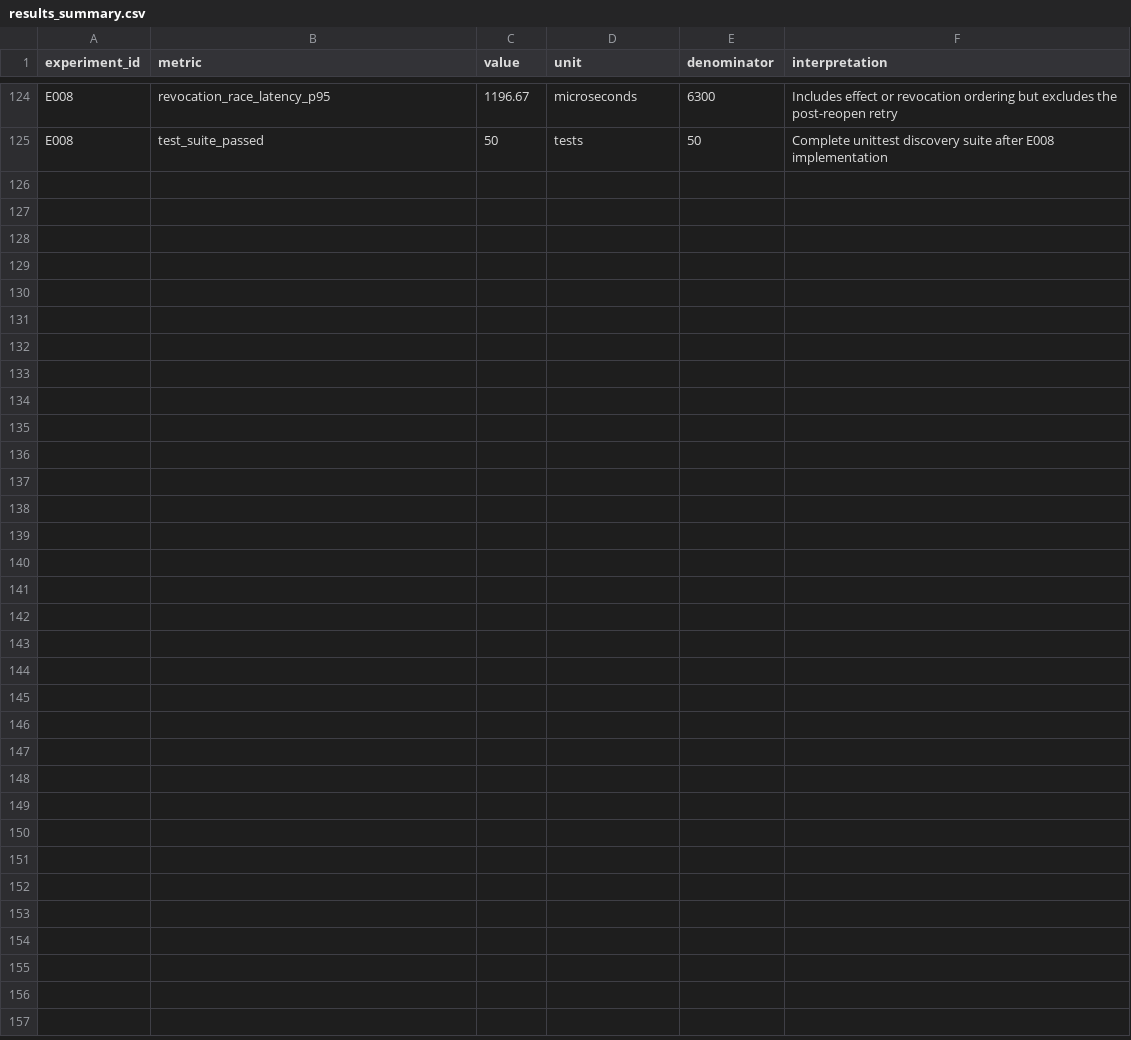
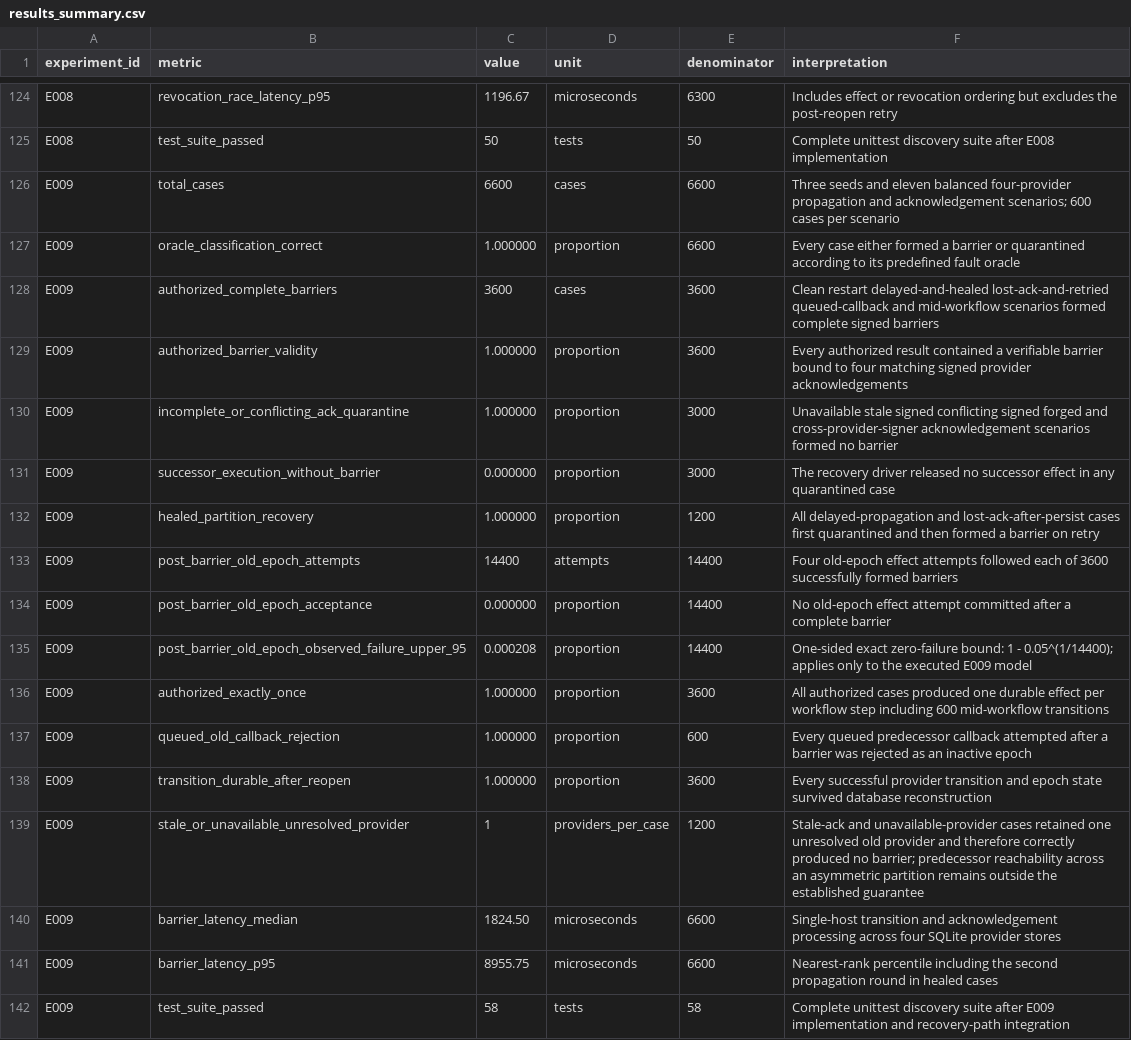
Before and after one commit to medhavee-upadhyaya/zero-trust-agent-identity, a CSV file: experiments/results_summary.csv, drawn as a sheet; only a part is shown, gaps mark what is left out; the diff names each change by its address in the sheet, - before the commit and + after, or states it on an @@ line.

Commit message:
Add distributed authority transition barriers

```diff
--- a/experiments/results_summary.csv
+++ b/experiments/results_summary.csv
+row 126: E009 | total_cases | 6600 | cases | 6600 | Three seeds and eleven balanced four-provider propagation and acknowledgement scenarios; 600 cases per scenario
+row 127: E009 | oracle_classification_correct | 1.000000 | proportion | 6600 | Every case either formed a barrier or quarantined according to its predefined fault oracle
+row 128: E009 | authorized_complete_barriers | 3600 | cases | 3600 | Clean restart delayed-and-healed lost-ack-and-retried queued-callback and mid-workflow scenarios formed complete signed barriers
+row 129: E009 | authorized_barrier_validity | 1.000000 | proportion | 3600 | Every authorized result contained a verifiable barrier bound to four matching signed provider acknowledgements
+row 130: E009 | incomplete_or_conflicting_ack_quarantine | 1.000000 | proportion | 3000 | Unavailable stale signed conflicting signed forged and cross-provider-signer acknowledgement scenarios formed no barrier
+row 131: E009 | successor_execution_without_barrier | 0.000000 | proportion | 3000 | The recovery driver released no successor effect in any quarantined case
+row 132: E009 | healed_partition_recovery | 1.000000 | proportion | 1200 | All delayed-propagation and lost-ack-after-persist cases first quarantined and then formed a barrier on retry
+row 133: E009 | post_barrier_old_epoch_attempts | 14400 | attempts | 14400 | Four old-epoch effect attempts followed each of 3600 successfully formed barriers
+row 134: E009 | post_barrier_old_epoch_acceptance | 0.000000 | proportion | 14400 | No old-epoch effect attempt committed after a complete barrier
+row 135: E009 | post_barrier_old_epoch_observed_failure_upper_95 | 0.000208 | proportion | 14400 | One-sided exact zero-failure bound: 1 - 0.05^(1/14400); applies only to the executed E009 model
+row 136: E009 | authorized_exactly_once | 1.000000 | proportion | 3600 | All authorized cases produced one durable effect per workflow step including 600 mid-workflow transitions
+row 137: E009 | queued_old_callback_rejection | 1.000000 | proportion | 600 | Every queued predecessor callback attempted after a barrier was rejected as an inactive epoch
+row 138: E009 | transition_durable_after_reopen | 1.000000 | proportion | 3600 | Every successful provider transition and epoch state survived database reconstruction
+row 139: E009 | stale_or_unavailable_unresolved_provider | 1 | providers_per_case | 1200 | Stale-ack and unavailable-provider cases retained one unresolved old provider and therefore correctly produced no barrier; predecessor reachability across an asymmetric partition remains outside the established guarantee
+row 140: E009 | barrier_latency_median | 1824.50 | microseconds | 6600 | Single-host transition and acknowledgement processing across four SQLite provider stores
+row 141: E009 | barrier_latency_p95 | 8955.75 | microseconds | 6600 | Nearest-rank percentile including the second propagation round in healed cases
+row 142: E009 | test_suite_passed | 58 | tests | 58 | Complete unittest discovery suite after E009 implementation and recovery-path integration
```
Also changed, not shown: experiments/environment.csv, experiments/experiment_registry.csv, 9 other files.
